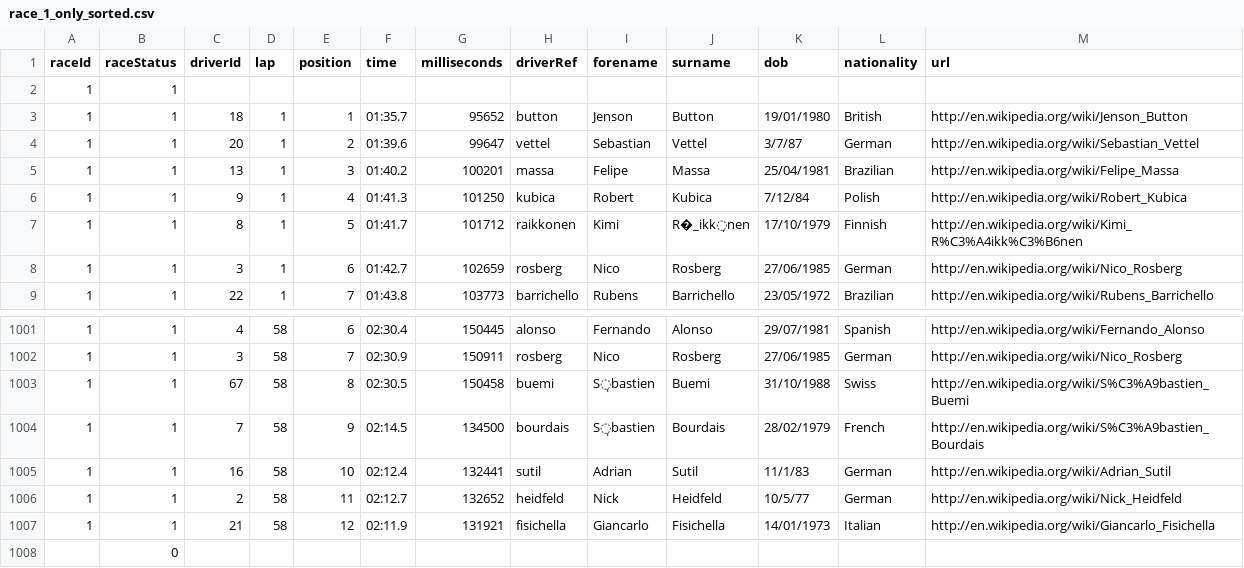
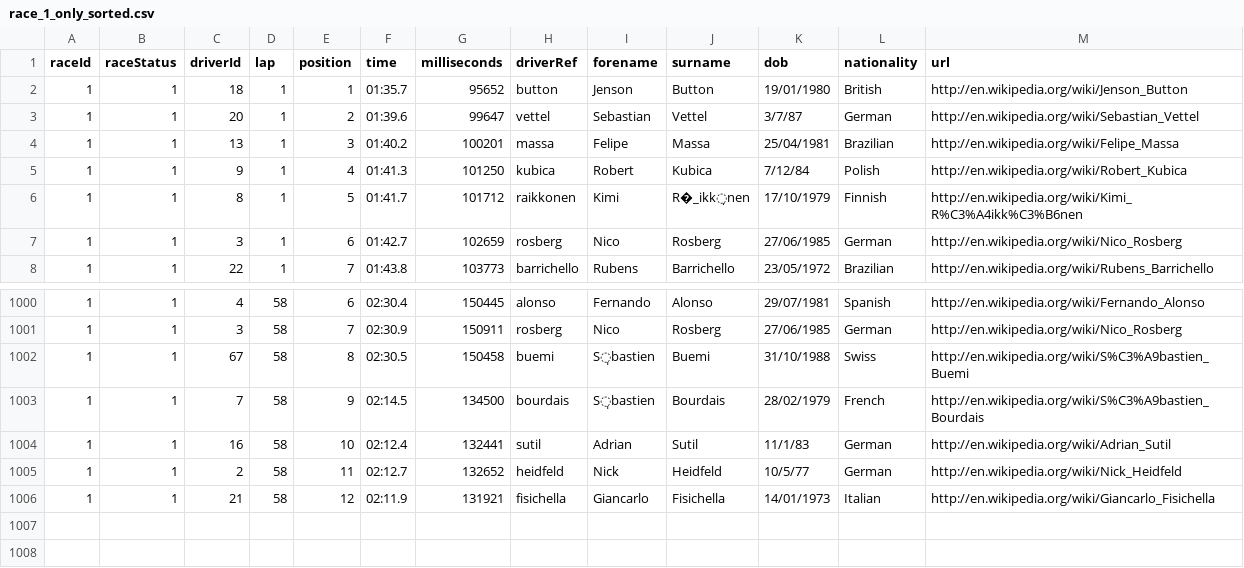
Before and after one commit to sami2ahmed/summit-racecar, a CSV file: laptime-producer/src/main/resources/race_1_only_sorted.csv, drawn as a sheet; only a part is shown, gaps mark what is left out.

Commit message:
Refactor to add support for Race Details.

```diff
--- a/laptime-producer/src/main/resources/race_1_only_sorted.csv
+++ b/laptime-producer/src/main/resources/race_1_only_sorted.csv
@@ -1,3 +1,2 @@
 raceId,raceStatus,driverId,lap,position,time,milliseconds,driverRef,forename,surname,dob,nationality,url
-1,1,,,,,,,,,,,
 1,1,18,1,1,01:35.7,95652,button,Jenson,Button,19/01/1980,British,http://en.wikipedia.org/wiki/Jenson_Button
@@ -1007,2 +1006 @@ raceId,raceStatus,driverId,lap,position,time,milliseconds,driverRef,forename,sur
 1,1,21,58,12,02:11.9,131921,fisichella,Giancarlo,Fisichella,14/01/1973,Italian,http://en.wikipedia.org/wiki/Giancarlo_Fisichella
-,0,,,,,,,,,,,
```
Also changed, not shown: 3 other files.
